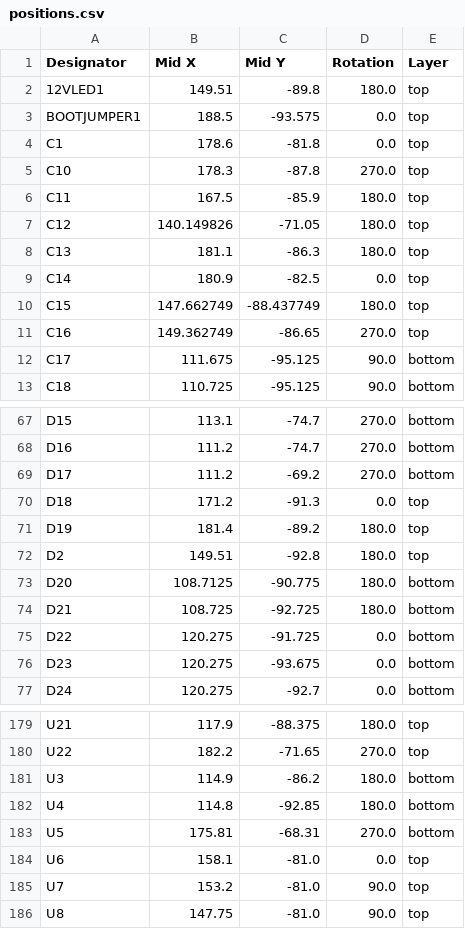
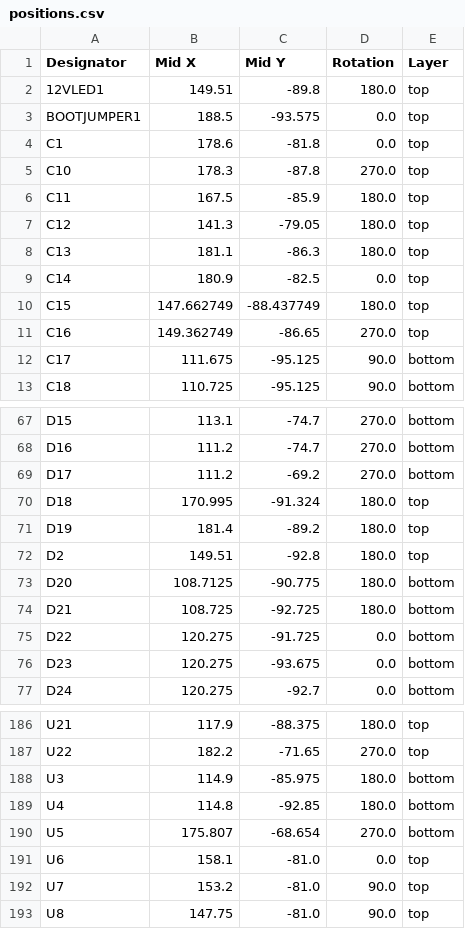
Before and after one commit to icl-rocketry/Ricardo-PickleRick, a CSV file: Hardware/production/positions.csv, drawn as a sheet; only a part is shown, gaps mark what is left out; the diff covers the shown part only.

```diff
--- a/Hardware/production/positions.csv
+++ b/Hardware/production/positions.csv
@@ -6,3 +6,3 @@ C10,178.3,-87.8,270.0,top
 C11,167.5,-85.9,180.0,top
-C12,140.149826,-71.05,180.0,top
+C12,141.3,-79.05,180.0,top
 C13,181.1,-86.3,180.0,top
@@ -69,3 +69,3 @@ D16,111.2,-74.7,270.0,bottom
 D17,111.2,-69.2,270.0,bottom
-D18,171.2,-91.3,0.0,top
+D18,170.995,-91.324,180.0,top
 D19,181.4,-89.2,180.0,top
@@ -180,5 +187,5 @@ U21,117.9,-88.375,180.0,top
 U22,182.2,-71.65,270.0,top
-U3,114.9,-86.2,180.0,bottom
+U3,114.9,-85.975,180.0,bottom
 U4,114.8,-92.85,180.0,bottom
-U5,175.81,-68.31,270.0,bottom
+U5,175.807,-68.654,270.0,bottom
 U6,158.1,-81.0,0.0,top
```
Also changed, not shown: 7 added rows and 52 edited cells elsewhere in this file, Hardware/production/bom.csv, Hardware/production/designators.csv, 44 other files.
